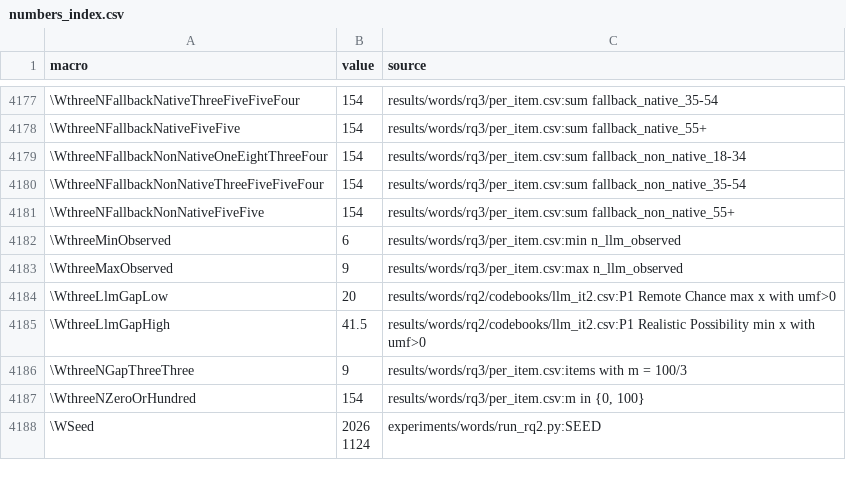
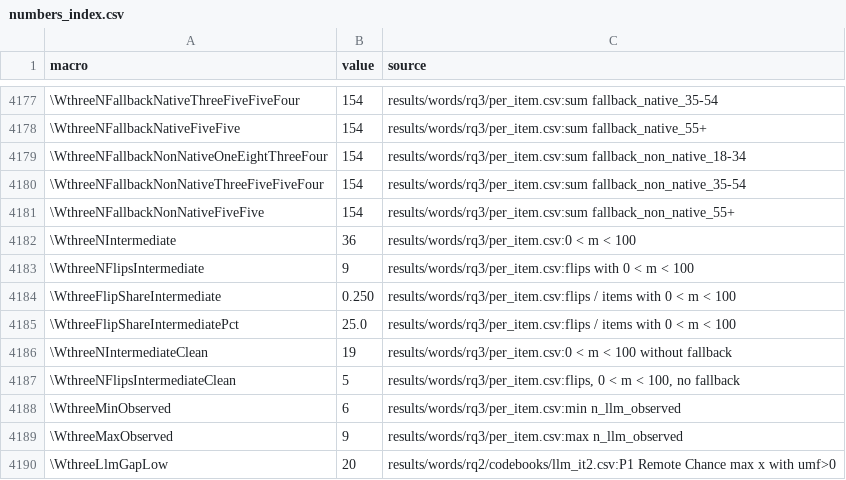
Before and after one commit to Nikhil5hetty/mental-health-crisis, a CSV file: paper/generated/numbers_index.csv, drawn as a sheet; only a part is shown, gaps mark what is left out; the shorter side is filled out with more unchanged rows; the diff names each change by its address in the sheet, - before the commit and + after, or states it on an @@ line.

```diff
--- a/paper/generated/numbers_index.csv
+++ b/paper/generated/numbers_index.csv
+row 4182: \WthreeNIntermediate | 36 | results/words/rq3/per_item.csv:0 < m < 100
+row 4183: \WthreeNFlipsIntermediate | 9 | results/words/rq3/per_item.csv:flips with 0 < m < 100
+row 4184: \WthreeFlipShareIntermediate | 0.250 | results/words/rq3/per_item.csv:flips / items with 0 < m < 100
+row 4185: \WthreeFlipShareIntermediatePct | 25.0 | results/words/rq3/per_item.csv:flips / items with 0 < m < 100
+row 4186: \WthreeNIntermediateClean | 19 | results/words/rq3/per_item.csv:0 < m < 100 without fallback
+row 4187: \WthreeNFlipsIntermediateClean | 5 | results/words/rq3/per_item.csv:flips, 0 < m < 100, no fallback
```
Also changed, not shown: 5 other files.
